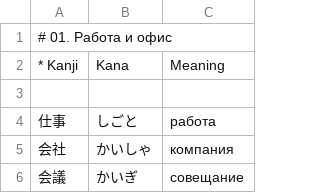
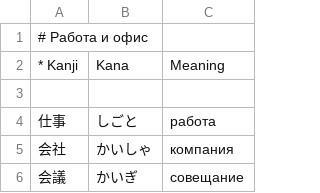
Before and after one commit to loentar/loentar.github.io, a CSV file: teachme/db/vocabulary-N3/01-work.csv, drawn as a sheet; only a part is shown.

```diff
--- a/teachme/db/vocabulary-N3/01-work.csv
+++ b/teachme/db/vocabulary-N3/01-work.csv
@@ -1,2 +1,2 @@
-# 01. Работа и офис;;
+# Работа и офис;;
 * Kanji;Kana;Meaning
```
Also changed, not shown: teachme/db/vocabulary-N3/02-study.csv, teachme/db/vocabulary-N3/03-house.csv, 10 other files.
